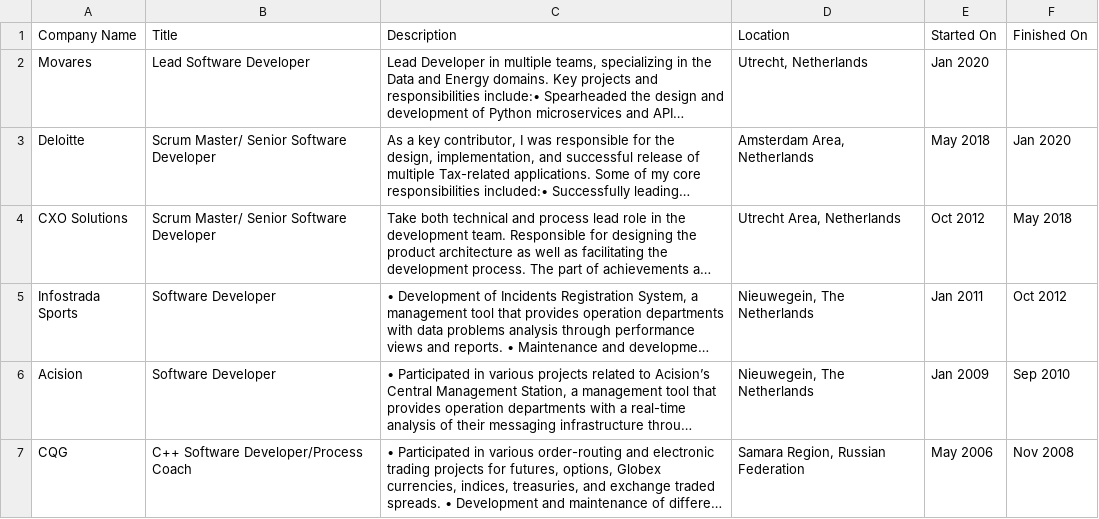
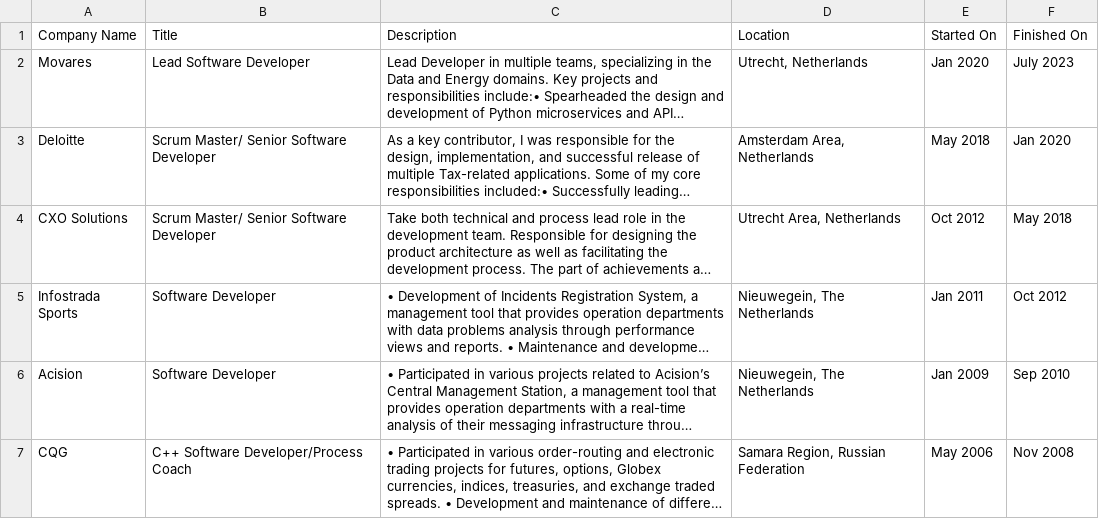
Before and after one commit to iyakovich/irinayakovich.github.io, a CSV file: _data/linkedin/Positions_python.csv, drawn as a sheet; long unchanged cells end in …; the diff names each change by its address in the sheet, - before the commit and + after, or states it on an @@ line.

Commit message:
Update Positions_python.csv

```diff
--- a/_data/linkedin/Positions_python.csv
+++ b/_data/linkedin/Positions_python.csv
-F2 (Finished On): (empty)
+F2 (Finished On): July 2023
```
